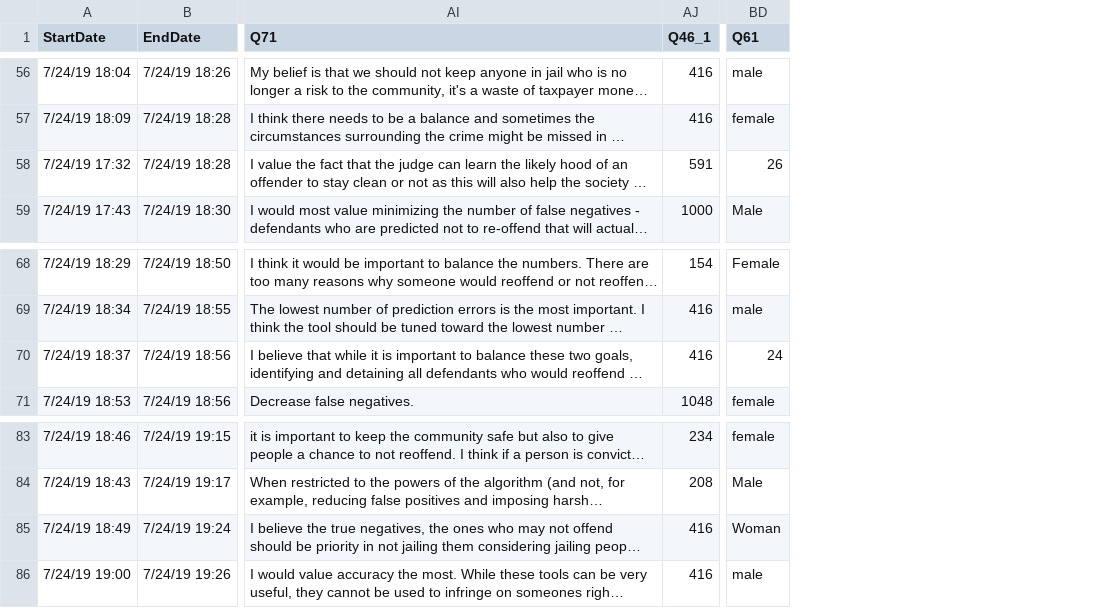
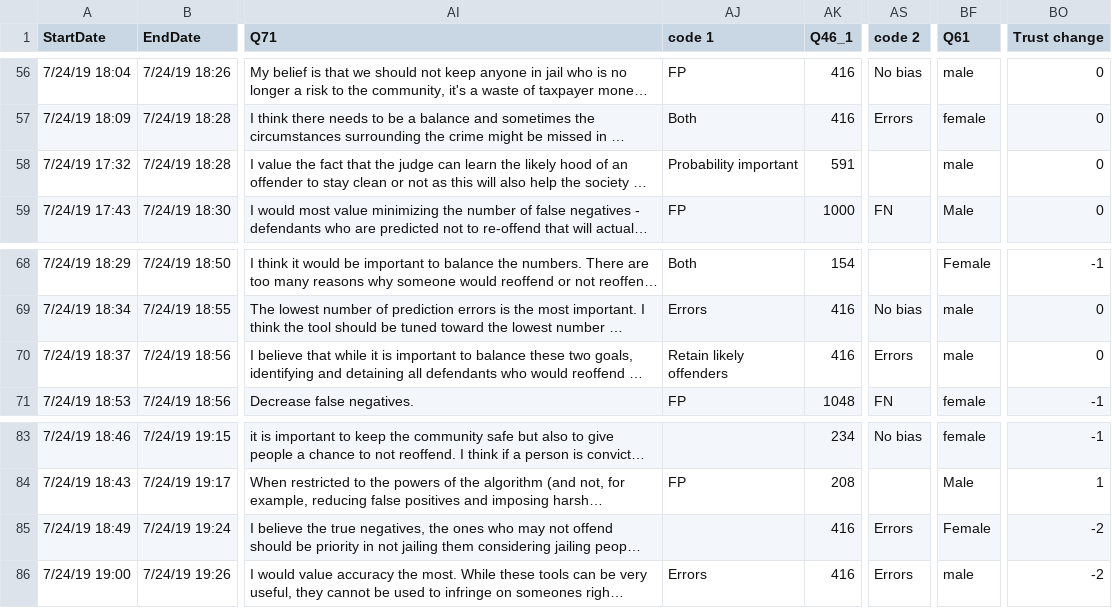
Before and after one commit to bowen0603/ORES, a CSV file: dataset/analysis/raw_data.csv, drawn as a sheet; only a part is shown, gaps mark what is left out; long unchanged cells end in …; addresses are those after the commit; the diff covers the shown part only; the diff names each change by its address in the sheet, - before the commit and + after, or states it on an @@ line.

```diff
--- a/dataset/analysis/raw_data.csv
+++ b/dataset/analysis/raw_data.csv
+column AJ (code 1), rows 56-59: FP | Both | Probability important | FP; rows 68-71: Both | Errors | Retain likely offenders | FP; rows 84-86: FP |  | Errors
+column AS (code 2), rows 56-59: No bias | Errors |  | FN; rows 69-71: No bias | Errors | FN; rows 83-86: No bias |  | Errors | Errors
+column BO (Trust change), rows 56-59: all 0; rows 68-71: -1 | 0 | 0 | -1; rows 83-86: -1 | 1 | -2 | -2
-BF58 (Q61): 26
+BF58 (Q61): male
-BF70 (Q61): 24
+BF70 (Q61): male
-BF85 (Q61): Woman
+BF85 (Q61): Female
```
Also changed, not shown: 7 edited cells elsewhere in this file.
